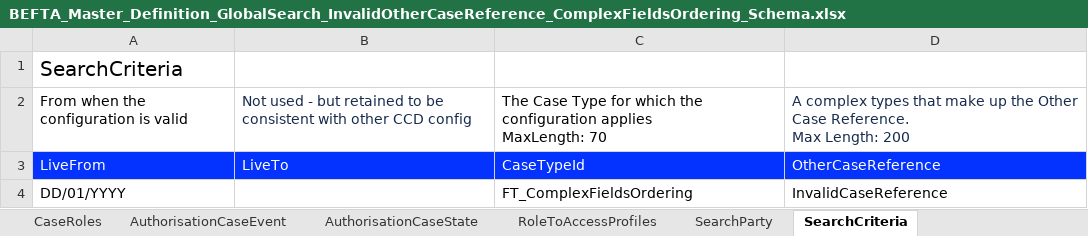
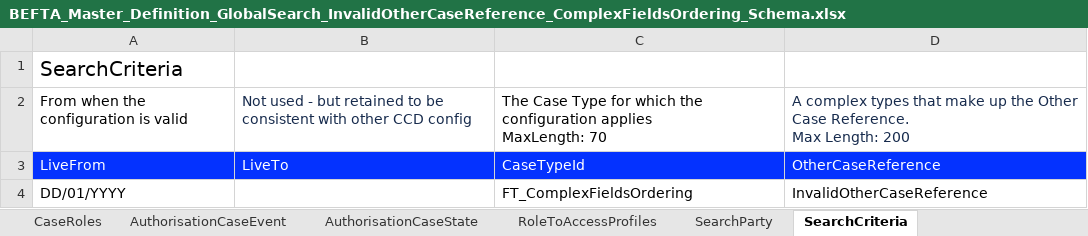
Before and after one commit to hmcts/ccd-test-definitions, an Excel workbook: src/main/resources/uk/gov/hmcts/ccd/test_definitions/invalid/GlobalSearch/BEFTA_Master_Definition_GlobalSearch_InvalidOtherCaseReference_ComplexFieldsOrdering_Schema.xlsx, sheet SearchCriteria, drawn as a sheet; values as stored, in another font and other column widths than the file's, no borders; the diff names each change by its address in the sheet, - before the commit and + after, or states it on an @@ line.

```diff
--- a/src/main/resources/uk/gov/hmcts/ccd/test_definitions/invalid/GlobalSearch/BEFTA_Master_Definition_GlobalSearch_InvalidOtherCaseReference_ComplexFieldsOrdering_Schema.xlsx (sheet SearchCriteria)
+++ b/src/main/resources/uk/gov/hmcts/ccd/test_definitions/invalid/GlobalSearch/BEFTA_Master_Definition_GlobalSearch_InvalidOtherCaseReference_ComplexFieldsOrdering_Schema.xlsx (sheet SearchCriteria)
-D4: InvalidCaseReference
+D4: InvalidOtherCaseReference
```
Also changed, not shown: sheet SearchParty, src/main/resources/uk/gov/hmcts/ccd/test_definitions/excel/BEFTA_Master_Definition.xlsx, src/main/resources/uk/gov/hmcts/ccd/test_definitions/invalid/GlobalSearch/BEFTA_Master_Definition_GlobalSearch_InvalidComplexOtherCaseReference_ComplexFieldsOrdering_Schema.xlsx, 2 other files.
